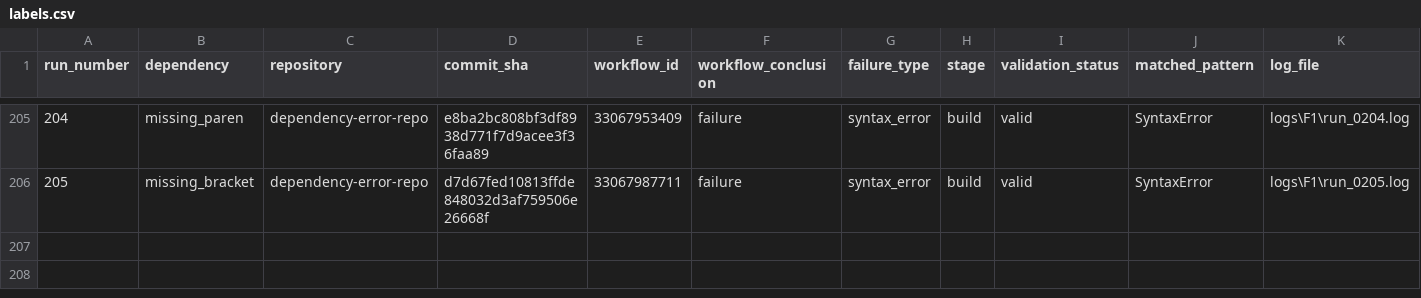
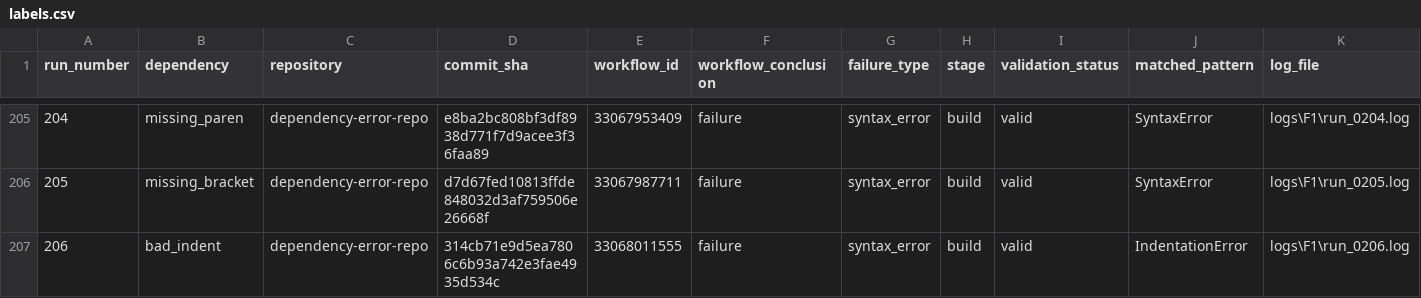
Before and after one commit to DhruvHegde/dependency-error-repo, a CSV file: labels.csv, drawn as a sheet; only a part is shown, gaps mark what is left out; rows hold the shown columns only; the diff names each change by its address in the sheet, - before the commit and + after, or states it on an @@ line.

Commit message:
Syntax Error Run 207 [malformed_def]

```diff
--- a/labels.csv
+++ b/labels.csv
+row 207: 206 | bad_indent | dependency-error-repo | 314cb71e9d5ea7806c6b93a742e3fae4935d534c | 33068011555 | failure | syntax_error | build | valid | IndentationError | logs\F1\run_0206.log
```
Also changed, not shown: 2 other files.
